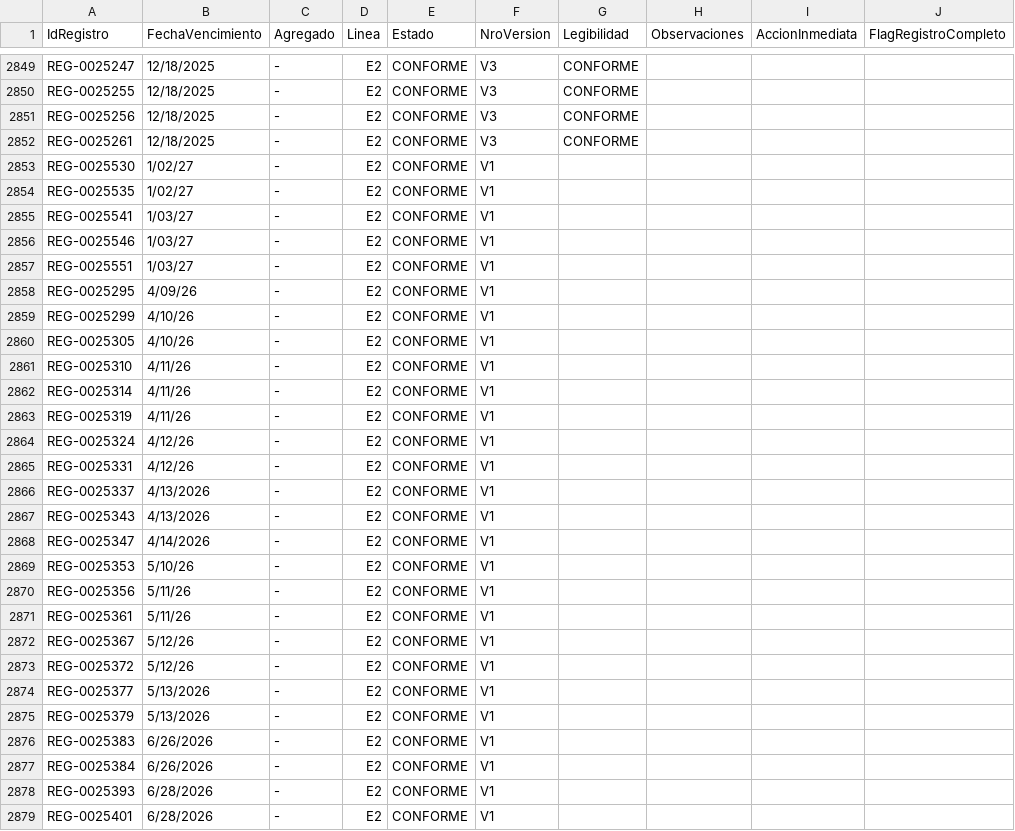
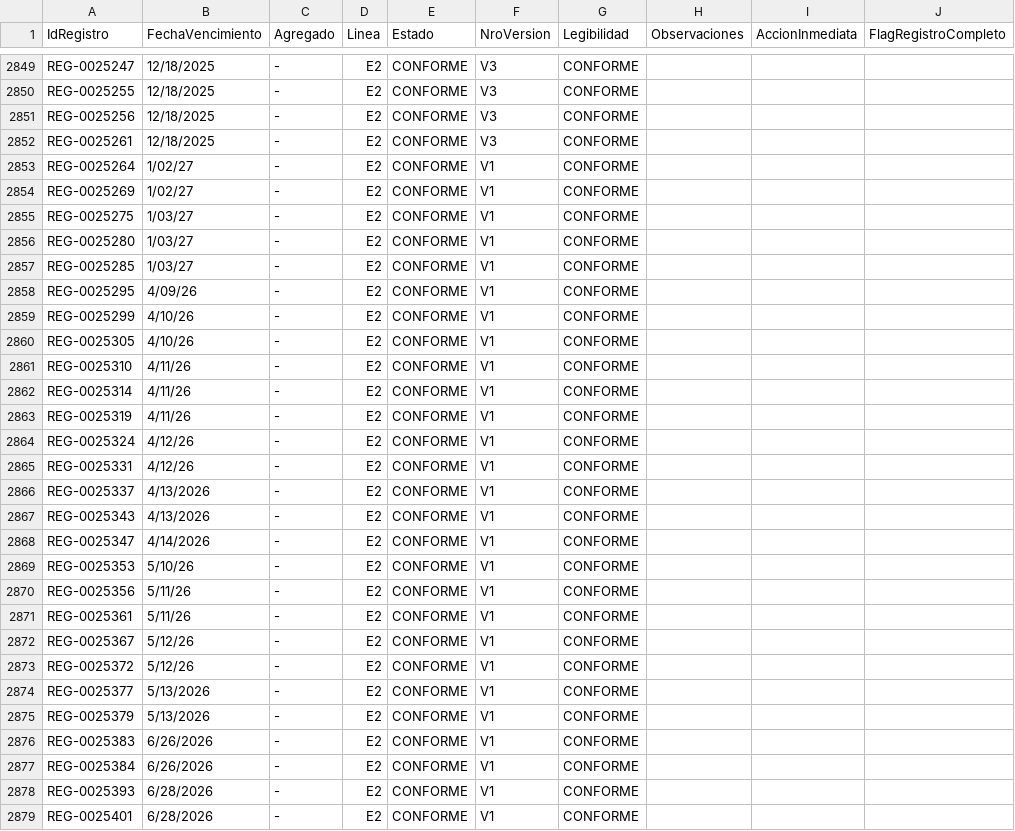
Before and after one commit to GreenTeethSkull/vitaprocamaron, a CSV file: Fact_Registro_Fuelle.csv, drawn as a sheet; only a part is shown, gaps mark what is left out; the diff covers the shown part only.

```diff
--- a/Fact_Registro_Fuelle.csv
+++ b/Fact_Registro_Fuelle.csv
@@ -2852,28 +2852,28 @@ REG-0025256,12/18/2025,-,E2,CONFORME,V3,CONFORME,,,
 REG-0025261,12/18/2025,-,E2,CONFORME,V3,CONFORME,,,
-REG-0025530,1/02/27,-,E2,CONFORME,V1,,,,
-REG-0025535,1/02/27,-,E2,CONFORME,V1,,,,
-REG-0025541,1/03/27,-,E2,CONFORME,V1,,,,
-REG-0025546,1/03/27,-,E2,CONFORME,V1,,,,
-REG-0025551,1/03/27,-,E2,CONFORME,V1,,,,
-REG-0025295,4/09/26,-,E2,CONFORME,V1,,,,
-REG-0025299,4/10/26,-,E2,CONFORME,V1,,,,
-REG-0025305,4/10/26,-,E2,CONFORME,V1,,,,
-REG-0025310,4/11/26,-,E2,CONFORME,V1,,,,
-REG-0025314,4/11/26,-,E2,CONFORME,V1,,,,
-REG-0025319,4/11/26,-,E2,CONFORME,V1,,,,
-REG-0025324,4/12/26,-,E2,CONFORME,V1,,,,
-REG-0025331,4/12/26,-,E2,CONFORME,V1,,,,
-REG-0025337,4/13/2026,-,E2,CONFORME,V1,,,,
-REG-0025343,4/13/2026,-,E2,CONFORME,V1,,,,
-REG-0025347,4/14/2026,-,E2,CONFORME,V1,,,,
-REG-0025353,5/10/26,-,E2,CONFORME,V1,,,,
-REG-0025356,5/11/26,-,E2,CONFORME,V1,,,,
-REG-0025361,5/11/26,-,E2,CONFORME,V1,,,,
-REG-0025367,5/12/26,-,E2,CONFORME,V1,,,,
-REG-0025372,5/12/26,-,E2,CONFORME,V1,,,,
-REG-0025377,5/13/2026,-,E2,CONFORME,V1,,,,
-REG-0025379,5/13/2026,-,E2,CONFORME,V1,,,,
-REG-0025383,6/26/2026,-,E2,CONFORME,V1,,,,
-REG-0025384,6/26/2026,-,E2,CONFORME,V1,,,,
-REG-0025393,6/28/2026,-,E2,CONFORME,V1,,,,
-REG-0025401,6/28/2026,-,E2,CONFORME,V1,,,,
+REG-0025264,1/02/27,-,E2,CONFORME,V1,CONFORME,,,
+REG-0025269,1/02/27,-,E2,CONFORME,V1,CONFORME,,,
+REG-0025275,1/03/27,-,E2,CONFORME,V1,CONFORME,,,
+REG-0025280,1/03/27,-,E2,CONFORME,V1,CONFORME,,,
+REG-0025285,1/03/27,-,E2,CONFORME,V1,CONFORME,,,
+REG-0025295,4/09/26,-,E2,CONFORME,V1,CONFORME,,,
+REG-0025299,4/10/26,-,E2,CONFORME,V1,CONFORME,,,
+REG-0025305,4/10/26,-,E2,CONFORME,V1,CONFORME,,,
+REG-0025310,4/11/26,-,E2,CONFORME,V1,CONFORME,,,
+REG-0025314,4/11/26,-,E2,CONFORME,V1,CONFORME,,,
+REG-0025319,4/11/26,-,E2,CONFORME,V1,CONFORME,,,
+REG-0025324,4/12/26,-,E2,CONFORME,V1,CONFORME,,,
+REG-0025331,4/12/26,-,E2,CONFORME,V1,CONFORME,,,
+REG-0025337,4/13/2026,-,E2,CONFORME,V1,CONFORME,,,
+REG-0025343,4/13/2026,-,E2,CONFORME,V1,CONFORME,,,
+REG-0025347,4/14/2026,-,E2,CONFORME,V1,CONFORME,,,
+REG-0025353,5/10/26,-,E2,CONFORME,V1,CONFORME,,,
+REG-0025356,5/11/26,-,E2,CONFORME,V1,CONFORME,,,
+REG-0025361,5/11/26,-,E2,CONFORME,V1,CONFORME,,,
+REG-0025367,5/12/26,-,E2,CONFORME,V1,CONFORME,,,
+REG-0025372,5/12/26,-,E2,CONFORME,V1,CONFORME,,,
+REG-0025377,5/13/2026,-,E2,CONFORME,V1,CONFORME,,,
+REG-0025379,5/13/2026,-,E2,CONFORME,V1,CONFORME,,,
+REG-0025383,6/26/2026,-,E2,CONFORME,V1,CONFORME,,,
+REG-0025384,6/26/2026,-,E2,CONFORME,V1,CONFORME,,,
+REG-0025393,6/28/2026,-,E2,CONFORME,V1,CONFORME,,,
+REG-0025401,6/28/2026,-,E2,CONFORME,V1,CONFORME,,,
```
Also changed, not shown: 168 edited cells elsewhere in this file, 3 other files.
